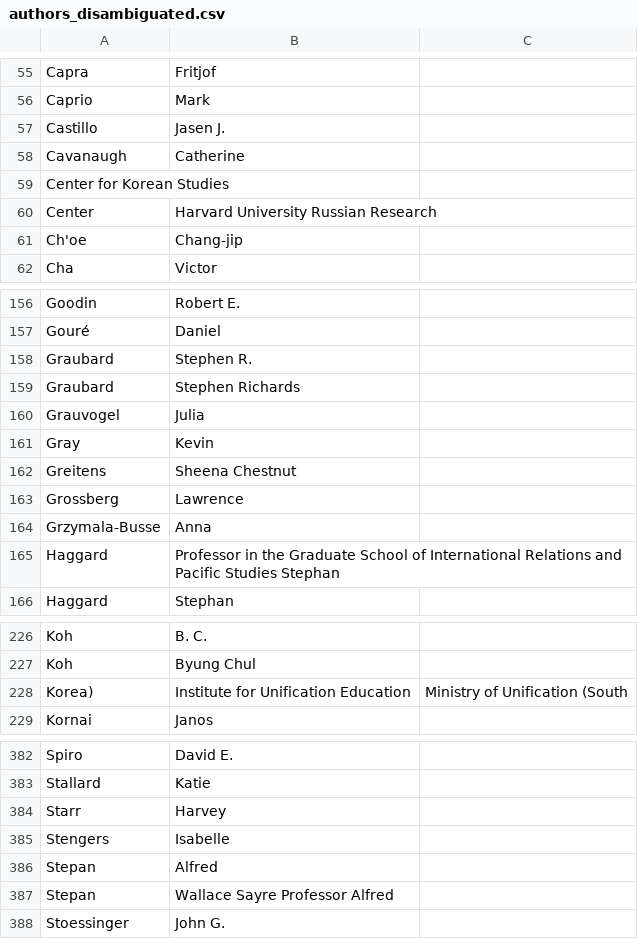
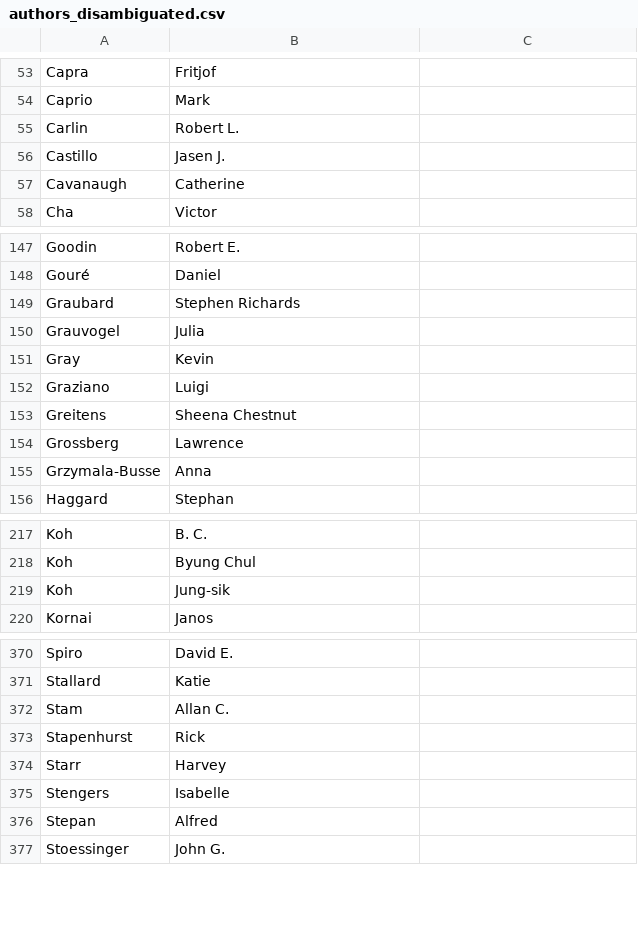
Before and after one commit to seouljake/lit-review-network, a CSV file: 2 data cleaning_clean nodes in zotero/authors_disambiguated.csv, drawn as a sheet; only a part is shown, gaps mark what is left out; the diff covers the shown part only.

```diff
--- a/2 data cleaning_clean nodes in zotero/authors_disambiguated.csv
+++ b/2 data cleaning_clean nodes in zotero/authors_disambiguated.csv
@@ -56,7 +54,5 @@ Capra, Fritjof
 Caprio, Mark
+Carlin, Robert L.
 Castillo, Jasen J.
 Cavanaugh, Catherine
-Center for Korean Studies
-Center, Harvard University Russian Research
-Ch'oe, Chang-jip
 Cha, Victor
@@ -157,3 +148,2 @@ Goodin, Robert E.
 Gouré, Daniel
-Graubard, Stephen R.
 Graubard, Stephen Richards
@@ -161,2 +151,3 @@ Grauvogel, Julia
 Gray, Kevin
+Graziano, Luigi
 Greitens, Sheena Chestnut
@@ -164,3 +155,2 @@ Grossberg, Lawrence
 Grzymala-Busse, Anna
-Haggard, Professor in the Graduate School of International Relations and Pacific Studies Stephan
 Haggard, Stephan
@@ -227,3 +218,3 @@ Koh, B. C.
 Koh, Byung Chul
-Korea), Institute for Unification Education, Ministry of Unification (South
+Koh, Jung-sik
 Kornai, Janos
@@ -383,2 +371,4 @@ Spiro, David E.
 Stallard, Katie
+Stam, Allan C.
+Stapenhurst, Rick
 Starr, Harvey
@@ -386,3 +376,2 @@ Stengers, Isabelle
 Stepan, Alfred
-Stepan, Wallace Sayre Professor Alfred
 Stoessinger, John G.
```
Also changed, not shown: 11 added rows, 21 removed rows and 1 edited cell elsewhere in this file, 2 data cleaning_clean nodes in zotero/publication titles_disambiguated.csv, 10 other files.
